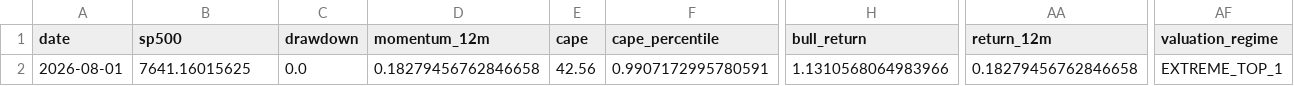
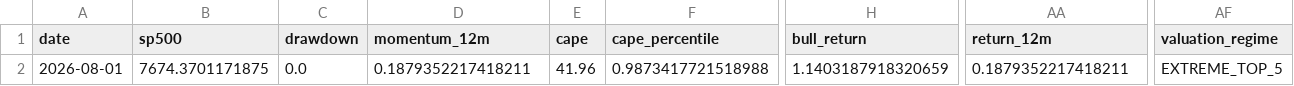
Before and after one commit to Vilson2930/SP500_CYCLE_ATLAS, a CSV file: data/current_state.csv, drawn as a sheet; only a part is shown, gaps mark what is left out; the diff names each change by its address in the sheet, - before the commit and + after, or states it on an @@ line.

```diff
--- a/data/current_state.csv
+++ b/data/current_state.csv
-B2 (sp500): 7641.16015625
+B2 (sp500): 7674.3701171875
-D2 (momentum_12m): 0.18279456762846658
+D2 (momentum_12m): 0.1879352217418211
-E2 (cape): 42.56
+E2 (cape): 41.96
-F2 (cape_percentile): 0.9907172995780591
+F2 (cape_percentile): 0.9873417721518988
-H2 (bull_return): 1.1310568064983966
+H2 (bull_return): 1.1403187918320659
-AA2 (return_12m): 0.18279456762846658
+AA2 (return_12m): 0.1879352217418211
-AF2 (valuation_regime): EXTREME_TOP_1
+AF2 (valuation_regime): EXTREME_TOP_5
```
Also changed, not shown: data/cycle_history.csv, 3 other files.
